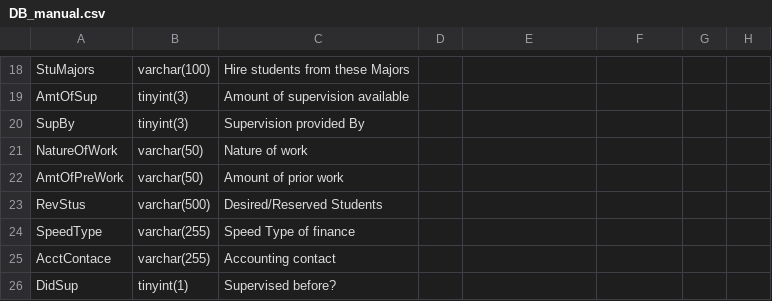
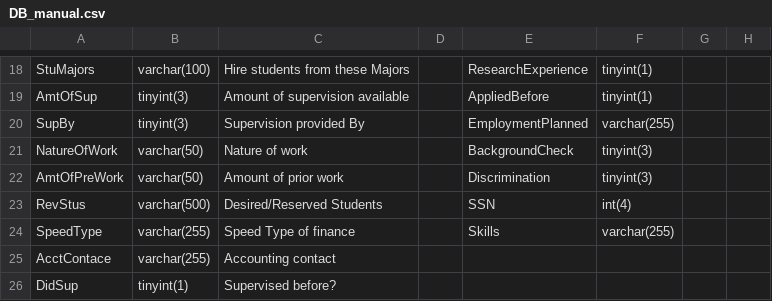
Before and after one commit to SerendpityZOEY/CUBoulderDLASite, a CSV file: DB_manual.csv, drawn as a sheet; only a part is shown, gaps mark what is left out; the diff covers the shown part only; the diff names each change by its address in the sheet, - before the commit and + after, or states it on an @@ line.

```diff
--- a/DB_manual.csv
+++ b/DB_manual.csv
-E18: (empty)
+E18: ResearchExperience
-F18:F19: (empty)
+F18:F19: tinyint(1)
-E19: (empty)
+E19: AppliedBefore
-E20: (empty)
+E20: EmploymentPlanned
-F20: (empty)
+F20: varchar(255)
-E21: (empty)
+E21: BackgroundCheck
-F21:F22: (empty)
+F21:F22: tinyint(3)
-E22: (empty)
+E22: Discrimination
-E23: (empty)
+E23: SSN
-F23: (empty)
+F23: int(4)
-E24: (empty)
+E24: Skills
-F24: (empty)
+F24: varchar(255)
```
Also changed, not shown: 35 edited cells elsewhere in this file.
